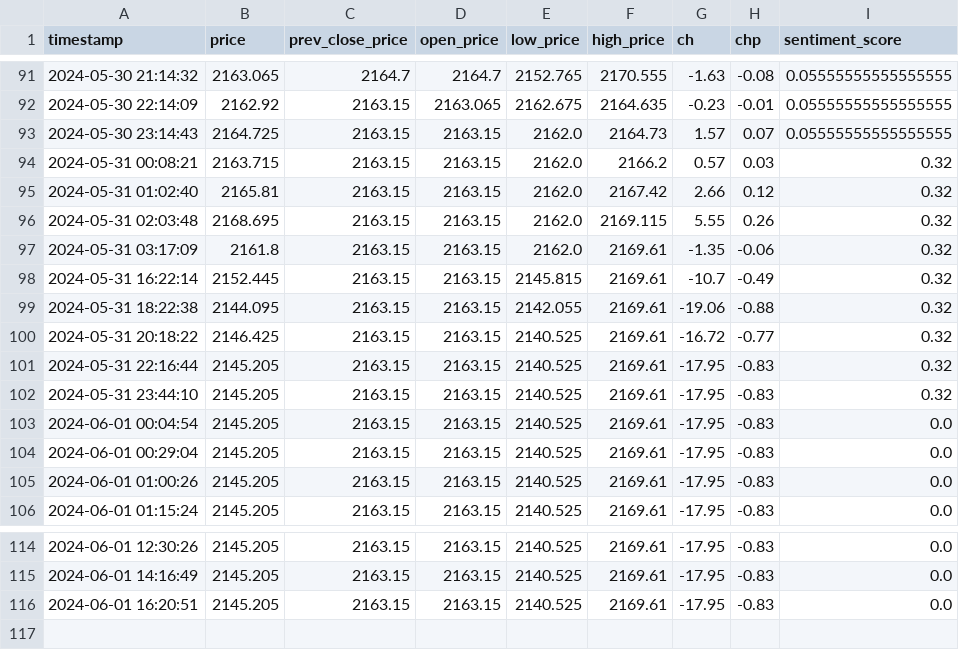
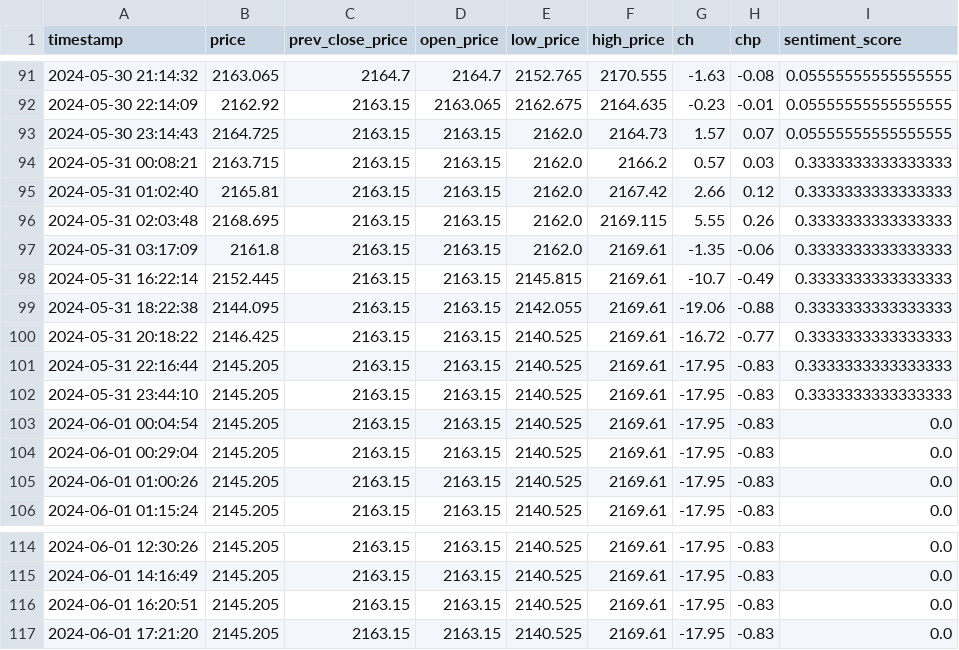
Before and after one commit to GrozdaniTanja/gold-price-prediction, a CSV file: data/current_data.csv, drawn as a sheet; only a part is shown, gaps mark what is left out.

Commit message:
action: validate data

```diff
--- a/data/current_data.csv
+++ b/data/current_data.csv
@@ -93,11 +93,11 @@ timestamp,price,prev_close_price,open_price,low_price,high_price,ch,chp,sentimen
 2024-05-30 23:14:43,2164.725,2163.15,2163.15,2162.0,2164.73,1.57,0.07,0.05555555555555555
-2024-05-31 00:08:21,2163.715,2163.15,2163.15,2162.0,2166.2,0.57,0.03,0.32
-2024-05-31 01:02:40,2165.81,2163.15,2163.15,2162.0,2167.42,2.66,0.12,0.32
-2024-05-31 02:03:48,2168.695,2163.15,2163.15,2162.0,2169.115,5.55,0.26,0.32
-2024-05-31 03:17:09,2161.8,2163.15,2163.15,2162.0,2169.61,-1.35,-0.06,0.32
-2024-05-31 16:22:14,2152.445,2163.15,2163.15,2145.815,2169.61,-10.7,-0.49,0.32
-2024-05-31 18:22:38,2144.095,2163.15,2163.15,2142.055,2169.61,-19.06,-0.88,0.32
-2024-05-31 20:18:22,2146.425,2163.15,2163.15,2140.525,2169.61,-16.72,-0.77,0.32
-2024-05-31 22:16:44,2145.205,2163.15,2163.15,2140.525,2169.61,-17.95,-0.83,0.32
-2024-05-31 23:44:10,2145.205,2163.15,2163.15,2140.525,2169.61,-17.95,-0.83,0.32
+2024-05-31 00:08:21,2163.715,2163.15,2163.15,2162.0,2166.2,0.57,0.03,0.3333333333333333
+2024-05-31 01:02:40,2165.81,2163.15,2163.15,2162.0,2167.42,2.66,0.12,0.3333333333333333
+2024-05-31 02:03:48,2168.695,2163.15,2163.15,2162.0,2169.115,5.55,0.26,0.3333333333333333
+2024-05-31 03:17:09,2161.8,2163.15,2163.15,2162.0,2169.61,-1.35,-0.06,0.3333333333333333
+2024-05-31 16:22:14,2152.445,2163.15,2163.15,2145.815,2169.61,-10.7,-0.49,0.3333333333333333
+2024-05-31 18:22:38,2144.095,2163.15,2163.15,2142.055,2169.61,-19.06,-0.88,0.3333333333333333
+2024-05-31 20:18:22,2146.425,2163.15,2163.15,2140.525,2169.61,-16.72,-0.77,0.3333333333333333
+2024-05-31 22:16:44,2145.205,2163.15,2163.15,2140.525,2169.61,-17.95,-0.83,0.3333333333333333
+2024-05-31 23:44:10,2145.205,2163.15,2163.15,2140.525,2169.61,-17.95,-0.83,0.3333333333333333
 2024-06-01 00:04:54,2145.205,2163.15,2163.15,2140.525,2169.61,-17.95,-0.83,0.0
@@ -116 +116,2 @@ timestamp,price,prev_close_price,open_price,low_price,high_price,ch,chp,sentimen
 2024-06-01 16:20:51,2145.205,2163.15,2163.15,2140.525,2169.61,-17.95,-0.83,0.0
+2024-06-01 17:21:20,2145.205,2163.15,2163.15,2140.525,2169.61,-17.95,-0.83,0.0
```
Also changed, not shown: data/reference_data.csv, 2 other files.
